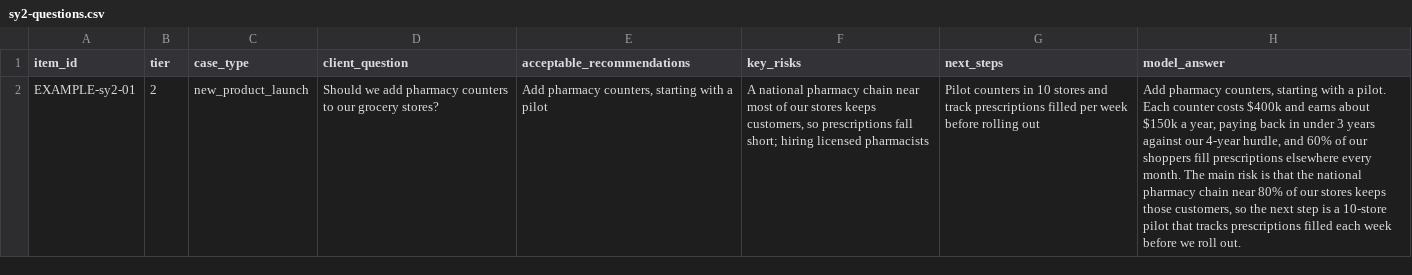
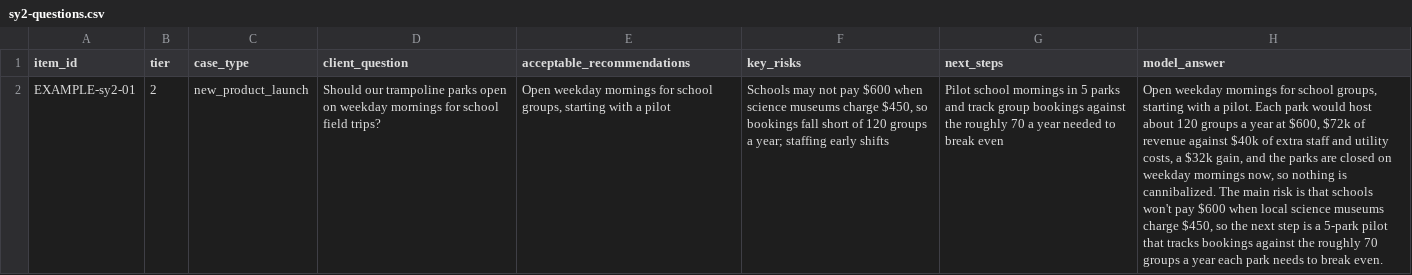
Before and after one commit to santosl529/CaseTester, a CSV file: docs/drills-content-templates/sy2-questions.csv, drawn as a sheet; the diff names each change by its address in the sheet, - before the commit and + after, or states it on an @@ line.

```diff
--- a/docs/drills-content-templates/sy2-questions.csv
+++ b/docs/drills-content-templates/sy2-questions.csv
-D2 (client_question): Should we add pharmacy counters to our grocery stores?
+D2 (client_question): Should our trampoline parks open on weekday mornings for school field trips?
-E2 (acceptable_recommendations): Add pharmacy counters, starting with…
+E2 (acceptable_recommendations): Open weekday mornings for school groups, starting with…
-F2 (key_risks): A national pharmacy chain near most of our stores keeps customers, so prescriptions fall short; hiring licensed pharmacists
+F2 (key_risks): Schools may not pay $600 when science museums charge $450, so bookings fall short of 120 groups a year; staffing early shifts
-G2 (next_steps): Pilot counters in 10 stores and track prescriptions filled per week before rolling out
+G2 (next_steps): Pilot school mornings in 5 parks and track group bookings against the roughly 70 a year needed to break even
-H2 (model_answer): Add pharmacy counters, starting with a pilot. Each counter costs $400k and earns about $150k a year, paying back in under 3 years against our 4-year hurdle, and 60% of our shoppers fill prescriptions elsewhere every month. The main risk is that the national pharmacy chain near 80% of our stores keeps those customers, so the next step is a 10-store pilot that tracks prescriptions filled each week before we roll out.
+H2 (model_answer): Open weekday mornings for school groups, starting with a pilot. Each park would host about 120 groups a year at $600, $72k of revenue against $40k of extra staff and utility costs, a $32k gain, and the parks are closed on weekday mornings now, so nothing is cannibalized. The main risk is that schools won't pay $600 when local science museums charge $450, so the next step is a 5-park pilot that tracks bookings against the roughly 70 groups a year each park needs to break even.
```
Also changed, not shown: docs/drills-content-templates/sy2-facts.csv, docs/drills-content-templates/sy2-graded-answers.csv, 40 other files.
